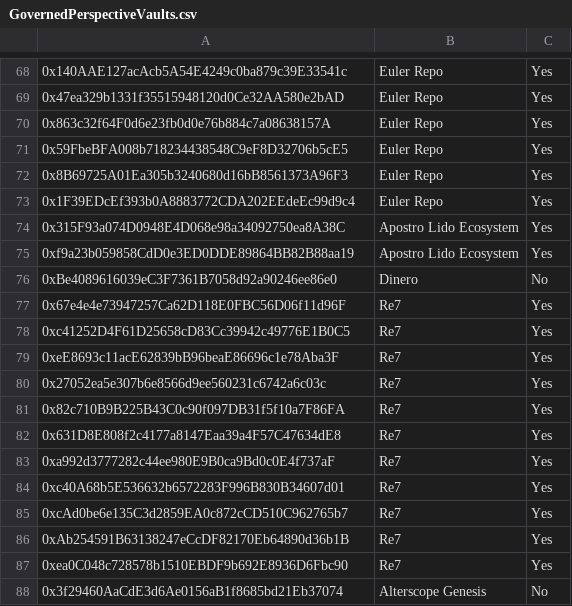
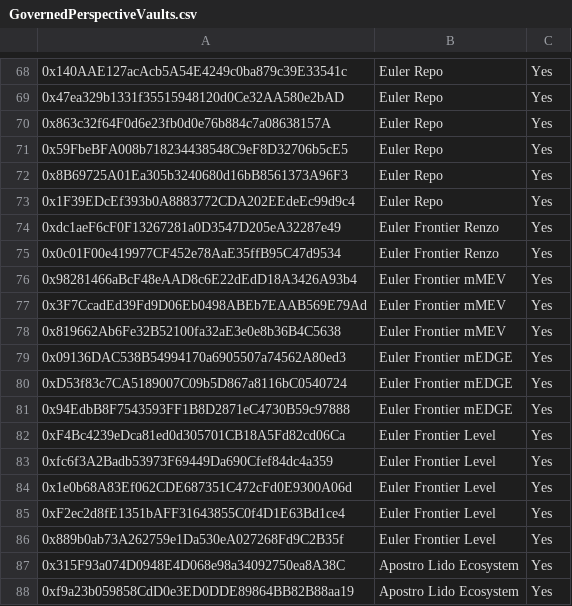
Before and after one commit to euler-xyz/evk-periphery, a CSV file: script/production/mainnet/governedPerspectiveVaults/GovernedPerspectiveVaults.csv, drawn as a sheet; only a part is shown, gaps mark what is left out; the shorter side is filled out with more unchanged rows; the diff names each change by its address in the sheet, - before the commit and + after, or states it on an @@ line.

Commit message:
feat: frontier scripts

```diff
--- a/script/production/mainnet/governedPerspectiveVaults/GovernedPerspectiveVaults.csv
+++ b/script/production/mainnet/governedPerspectiveVaults/GovernedPerspectiveVaults.csv
+row 74: 0xdc1aeF6cF0F13267281a0D3547D205eA32287e49 | Euler Frontier Renzo | Yes
+row 75: 0x0c01F00e419977CF452e78AaE35ffB95C47d9534 | Euler Frontier Renzo | Yes
+row 76: 0x98281466aBcF48eAAD8c6E22dEdD18A3426A93b4 | Euler Frontier mMEV | Yes
+row 77: 0x3F7CcadEd39Fd9D06Eb0498ABEb7EAAB569E79Ad | Euler Frontier mMEV | Yes
+row 78: 0x819662Ab6Fe32B52100fa32aE3e0e8b36B4C5638 | Euler Frontier mMEV | Yes
+row 79: 0x09136DAC538B54994170a6905507a74562A80ed3 | Euler Frontier mEDGE | Yes
+row 80: 0xD53f83c7CA5189007C09b5D867a8116bC0540724 | Euler Frontier mEDGE | Yes
+row 81: 0x94EdbB8F7543593FF1B8D2871eC4730B59c97888 | Euler Frontier mEDGE | Yes
+row 82: 0xF4Bc4239eDca81ed0d305701CB18A5Fd82cd06Ca | Euler Frontier Level | Yes
+row 83: 0xfc6f3A2Badb53973F69449Da690Cfef84dc4a359 | Euler Frontier Level | Yes
+row 84: 0x1e0b68A83Ef062CDE687351C472cFd0E9300A06d | Euler Frontier Level | Yes
+row 85: 0xF2ec2d8fE1351bAFF31643855C0f4D1E63Bd1ce4 | Euler Frontier Level | Yes
+row 86: 0x889b0ab73A262759e1Da530eA027268Fd9C2B35f | Euler Frontier Level | Yes
```
Also changed, not shown: 11 other files.
